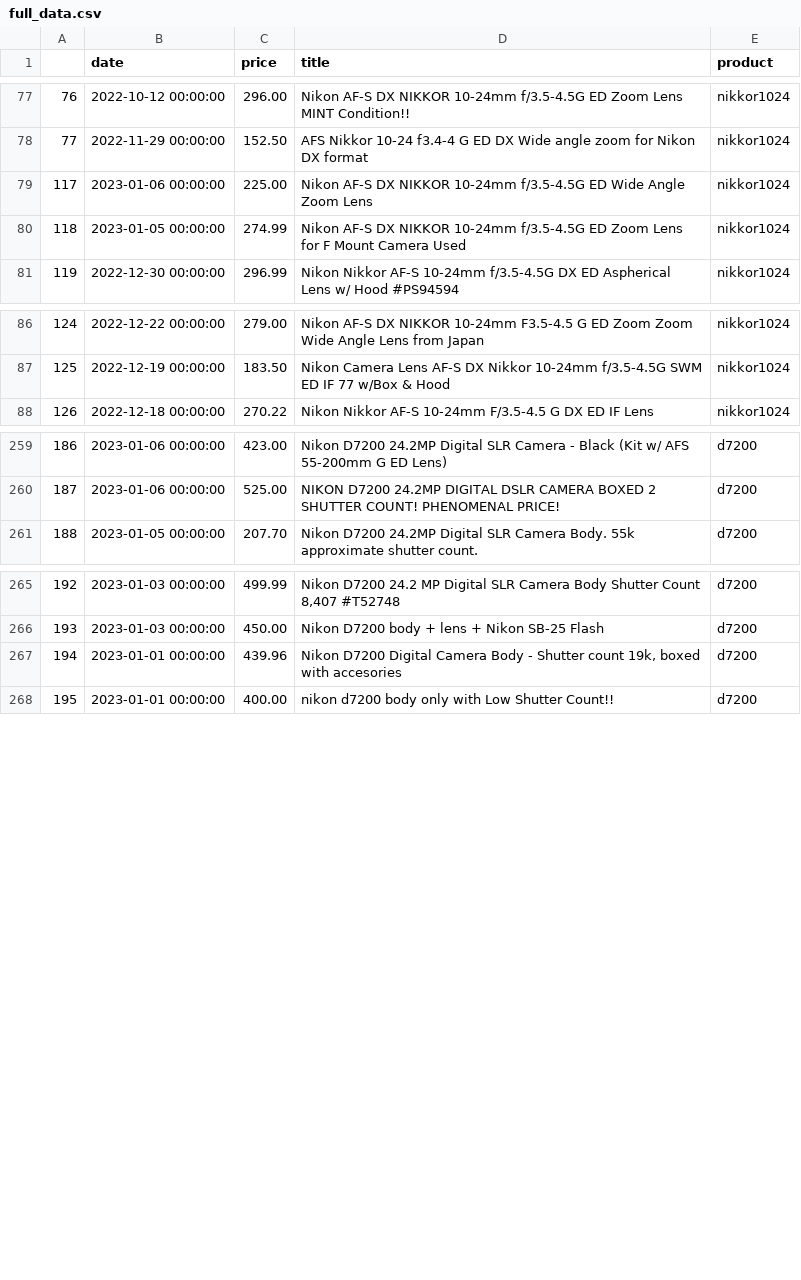
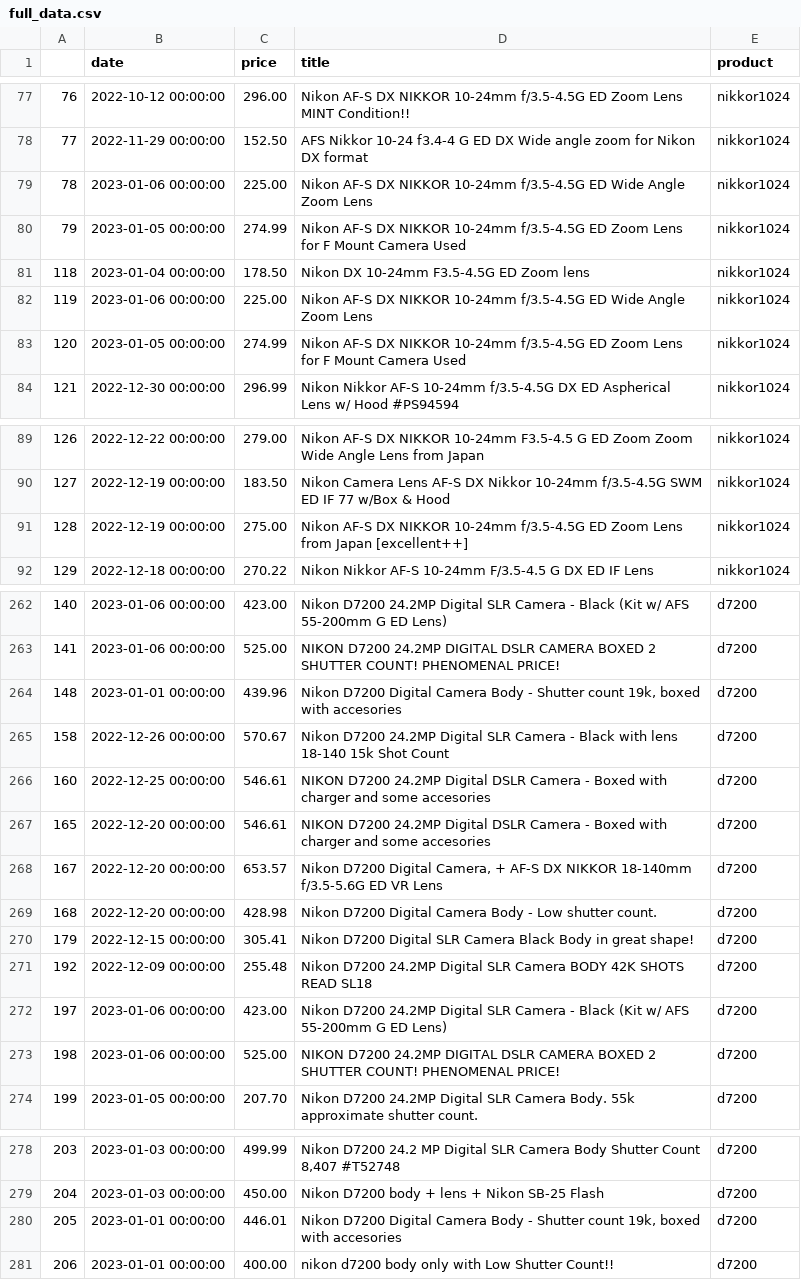
Before and after one commit to kobesar/ebaytracker, a CSV file: data/full_data.csv, drawn as a sheet; only a part is shown, gaps mark what is left out; addresses are those after the commit; the diff covers the shown part only; the diff names each change by its address in the sheet, - before the commit and + after, or states it on an @@ line.

```diff
--- a/data/full_data.csv
+++ b/data/full_data.csv
@@ column A renumbered between rows 79 and 496 @@
@@ row 119 moved to row 81: 118 @@
+row 82: 119 | 2023-01-06 00:00:00 | 225.00 | Nikon AF-S DX NIKKOR 10-24mm f/3.5-4.5G ED Wide Angle Zoom Lens | nikkor1024
+row 83: 120 | 2023-01-05 00:00:00 | 274.99 | Nikon AF-S DX NIKKOR 10-24mm f/3.5-4.5G ED Zoom Lens for F Mount Camera Used | nikkor1024
+row 91: 128 | 2022-12-19 00:00:00 | 275.00 | Nikon AF-S DX NIKKOR 10-24mm f/3.5-4.5G ED Zoom Lens from Japan [excellent++] | nikkor1024
+row 264: 148 | 2023-01-01 00:00:00 | 439.96 | Nikon D7200 Digital Camera Body - Shutter count 19k, boxed with accesories | d7200
+row 265: 158 | 2022-12-26 00:00:00 | 570.67 | Nikon D7200 24.2MP Digital SLR Camera - Black with lens 18-140 15k Shot Count | d7200
+row 266: 160 | 2022-12-25 00:00:00 | 546.61 | NIKON D7200 24.2MP Digital DSLR Camera - Boxed with charger and some accesories | d7200
+row 267: 165 | 2022-12-20 00:00:00 | 546.61 | NIKON D7200 24.2MP Digital DSLR Camera - Boxed with charger and some accesories | d7200
+row 268: 167 | 2022-12-20 00:00:00 | 653.57 | Nikon D7200 Digital Camera, + AF-S DX NIKKOR 18-140mm f/3.5-5.6G ED VR Lens | d7200
+row 269: 168 | 2022-12-20 00:00:00 | 428.98 | Nikon D7200 Digital Camera Body - Low shutter count. | d7200
+row 270: 179 | 2022-12-15 00:00:00 | 305.41 | Nikon D7200 Digital SLR Camera Black Body in great shape! | d7200
+row 271: 192 | 2022-12-09 00:00:00 | 255.48 | Nikon D7200 24.2MP Digital SLR Camera BODY 42K SHOTS READ SL18 | d7200
+row 272: 197 | 2023-01-06 00:00:00 | 423.00 | Nikon D7200 24.2MP Digital SLR Camera - Black (Kit w/ AFS 55-200mm G ED Lens) | d7200
+row 273: 198 | 2023-01-06 00:00:00 | 525.00 | NIKON D7200 24.2MP DIGITAL DSLR CAMERA BOXED 2 SHUTTER COUNT! PHENOMENAL PRICE! | d7200
-C280 (price): 439.96
+C280 (price): 446.01
```
Also changed, not shown: 9 added rows, 4 removed rows, 21 moved rows and 7 edited cells elsewhere in this file, data/d7200.csv, data/nikkor1024.csv, 1 other file.
